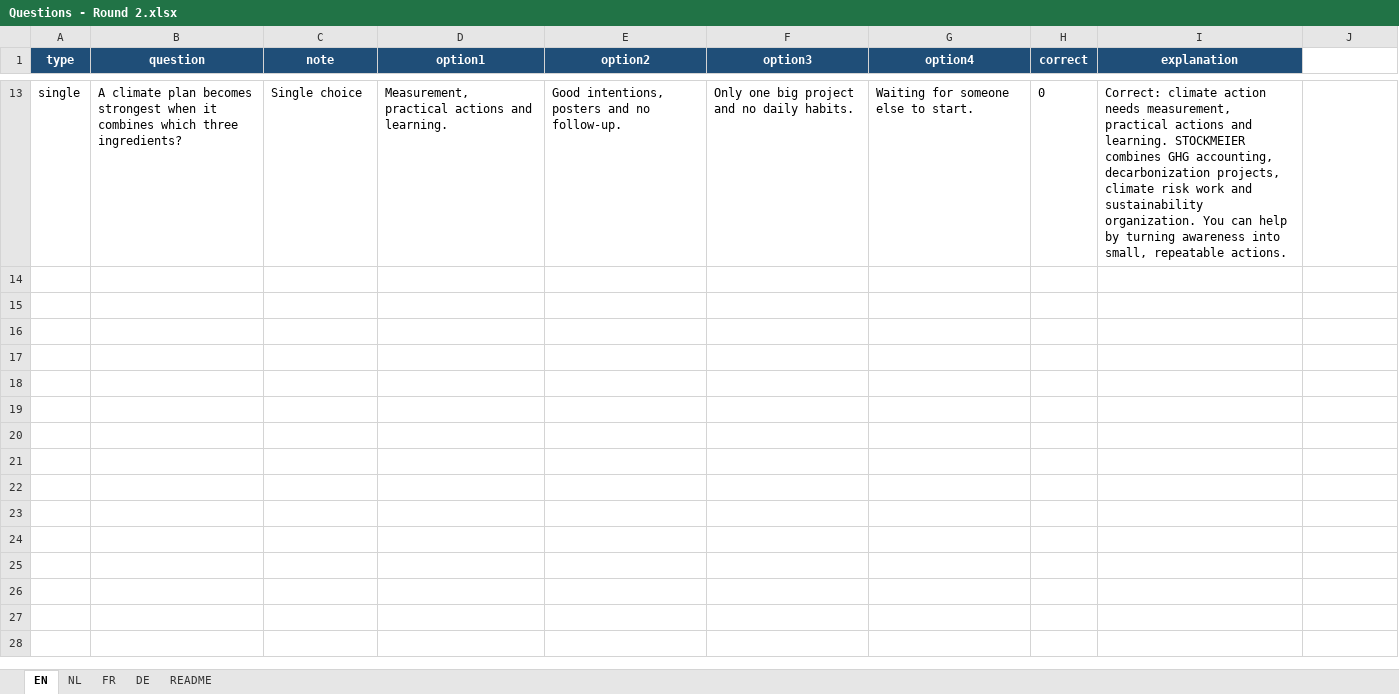
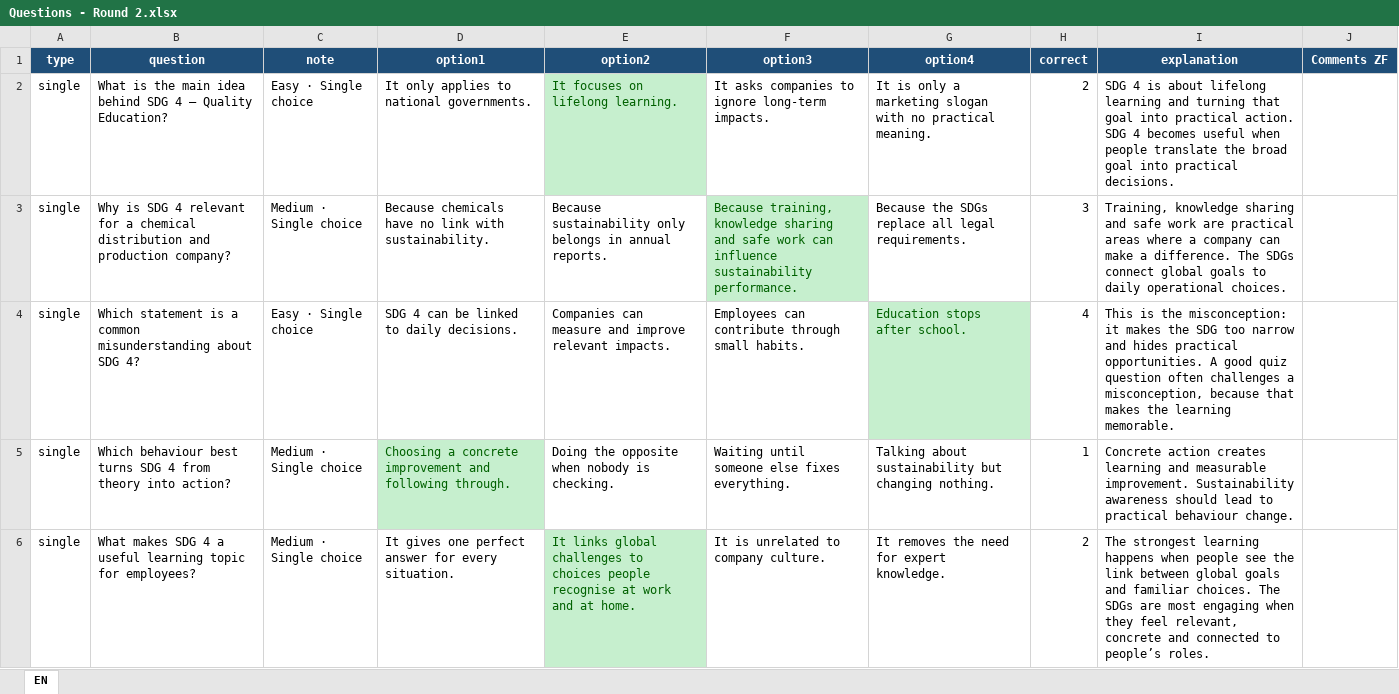
Before and after one commit to TVD2804/Sustainability-quiz-TEST, an Excel workbook: Questions - Round 2.xlsx, sheet EN, drawn as a sheet; only a part is shown, gaps mark what is left out; values as stored, in another font and other column widths than the file's, no borders; table styles not drawn; removed rows and columns are numbered as before the commit, all else as after; the diff covers the shown part only; the diff names each change by its address in the sheet, - before the commit and + after, or states it on an @@ line.

```diff
--- a/Questions - Round 2.xlsx (sheet EN)
+++ b/Questions - Round 2.xlsx (sheet EN)
-sheet tab: NL
-sheet tab: FR
-sheet tab: DE
-sheet tab: README
-J1: (empty)
+J1: Comments ZF
-J1 fill: none
+J1 fill: #1F4E78
-row 13: single | A climate plan becomes strongest when it combines which three ingredients? | Single choice | Measurement, practical actions and learning. | Good intentions, posters and no follow-up. | Only one big project and no daily habits. | Waiting for someone else to start. | 0 | Correct: climate action needs measurement, practical actions and learning. STOCKMEIER combines GHG accounting, decarbonization projects, climate risk work and sustainability organization. You can help by turning awareness into small, repeatable actions.
+row 2: single | What is the main idea behind SDG 4 – Quality Education? | Easy · Single choice | It only applies to national governments. | It focuses on lifelong learning. | It asks companies to ignore long-term impacts. | It is only a marketing slogan with no practical meaning. | 2 | SDG 4 is about lifelong learning and turning that goal into practical action. SDG 4 becomes useful when people translate the broad goal into practical decisions.
+row 3: single | Why is SDG 4 relevant for a chemical distribution and production company? | Medium · Single choice | Because chemicals have no link with sustainability. | Because sustainability only belongs in annual reports. | Because training, knowledge sharing and safe work can influence sustainability performance. | Because the SDGs replace all legal requirements. | 3 | Training, knowledge sharing and safe work are practical areas where a company can make a difference. The SDGs connect global goals to daily operational choices.
+row 4: single | Which statement is a common misunderstanding about SDG 4? | Easy · Single choice | SDG 4 can be linked to daily decisions. | Companies can measure and improve relevant impacts. | Employees can contribute through small habits. | Education stops after school. | 4 | This is the misconception: it makes the SDG too narrow and hides practical opportunities. A good quiz question often challenges a misconception, because that makes the learning memorable.
+row 5: single | Which behaviour best turns SDG 4 from theory into action? | Medium · Single choice | Choosing a concrete improvement and following through. | Doing the opposite when nobody is checking. | Waiting until someone else fixes everything. | Talking about sustainability but changing nothing. | 1 | Concrete action creates learning and measurable improvement. Sustainability awareness should lead to practical behaviour change.
+row 6: single | What makes SDG 4 a useful learning topic for employees? | Medium · Single choice | It gives one perfect answer for every situation. | It links global challenges to choices people recognise at work and at home. | It is unrelated to company culture. | It removes the need for expert knowledge. | 2 | The strongest learning happens when people see the link between global goals and familiar choices. The SDGs are most engaging when they feel relevant, concrete and connected to people’s roles.
```
Also changed, not shown: 5 added rows and 11 removed rows elsewhere in this sheet, Questions - Round 11.xlsx, Questions - Round 3.xlsx, 9 other files.
